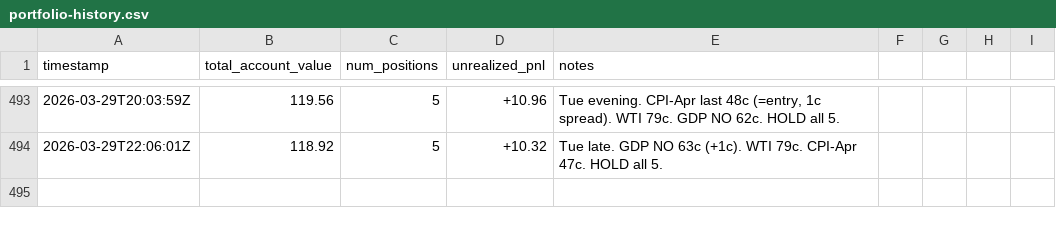
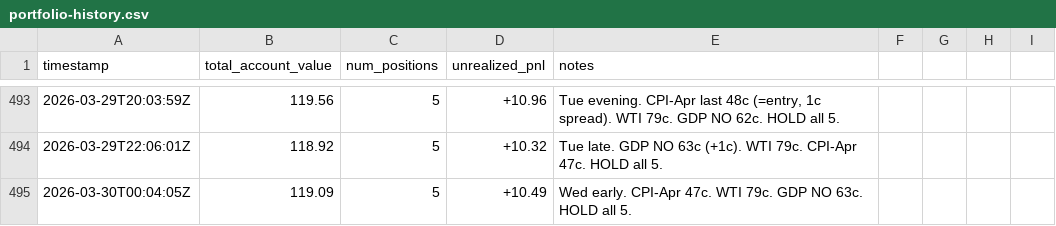
Before and after one commit to lsk567/omar-data, a CSV file: kalshi/quant/portfolio-history.csv, drawn as a sheet; only a part is shown, gaps mark what is left out; the diff names each change by its address in the sheet, - before the commit and + after, or states it on an @@ line.

```diff
--- a/kalshi/quant/portfolio-history.csv
+++ b/kalshi/quant/portfolio-history.csv
+row 495: 2026-03-30T00:04:05Z | 119.09 | 5 | +10.49 | Wed early. CPI-Apr 47c. WTI 79c. GDP NO 63c. HOLD all 5.
```
Also changed, not shown: kalshi/quant/trade-log.csv.
